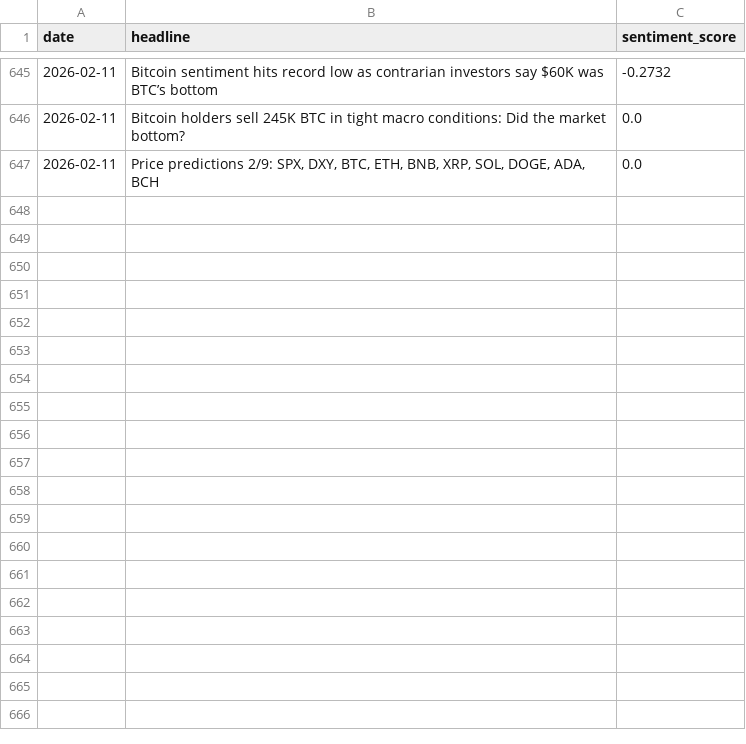
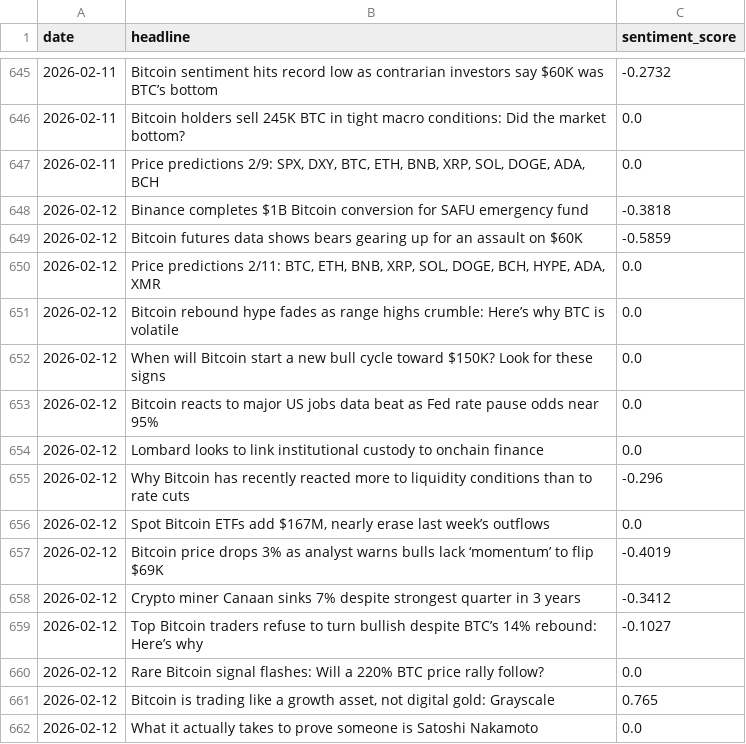
Before and after one commit to wandura412/hype-vs-reality, a CSV file: data/raw_tweets/news_sentiment.csv, drawn as a sheet; only a part is shown, gaps mark what is left out; the diff names each change by its address in the sheet, - before the commit and + after, or states it on an @@ line.

```diff
--- a/data/raw_tweets/news_sentiment.csv
+++ b/data/raw_tweets/news_sentiment.csv
+row 648: 2026-02-12 | Binance completes $1B Bitcoin conversion for SAFU emergency fund | -0.3818
+row 649: 2026-02-12 | Bitcoin futures data shows bears gearing up for an assault on $60K | -0.5859
+row 650: 2026-02-12 | Price predictions 2/11: BTC, ETH, BNB, XRP, SOL, DOGE, BCH, HYPE, ADA, XMR | 0.0
+row 651: 2026-02-12 | Bitcoin rebound hype fades as range highs crumble: Here’s why BTC is volatile | 0.0
+row 652: 2026-02-12 | When will Bitcoin start a new bull cycle toward $150K? Look for these signs | 0.0
+row 653: 2026-02-12 | Bitcoin reacts to major US jobs data beat as Fed rate pause odds near 95% | 0.0
+row 654: 2026-02-12 | Lombard looks to link institutional custody to onchain finance | 0.0
+row 655: 2026-02-12 | Why Bitcoin has recently reacted more to liquidity conditions than to rate cuts | -0.296
+row 656: 2026-02-12 | Spot Bitcoin ETFs add $167M, nearly erase last week’s outflows | 0.0
+row 657: 2026-02-12 | Bitcoin price drops 3% as analyst warns bulls lack ‘momentum’ to flip $69K | -0.4019
+row 658: 2026-02-12 | Crypto miner Canaan sinks 7% despite strongest quarter in 3 years | -0.3412
+row 659: 2026-02-12 | Top Bitcoin traders refuse to turn bullish despite BTC’s 14% rebound: Here’s why | -0.1027
+row 660: 2026-02-12 | Rare Bitcoin signal flashes: Will a 220% BTC price rally follow? | 0.0
+row 661: 2026-02-12 | Bitcoin is trading like a growth asset, not digital gold: Grayscale | 0.765
+row 662: 2026-02-12 | What it actually takes to prove someone is Satoshi Nakamoto | 0.0
```
